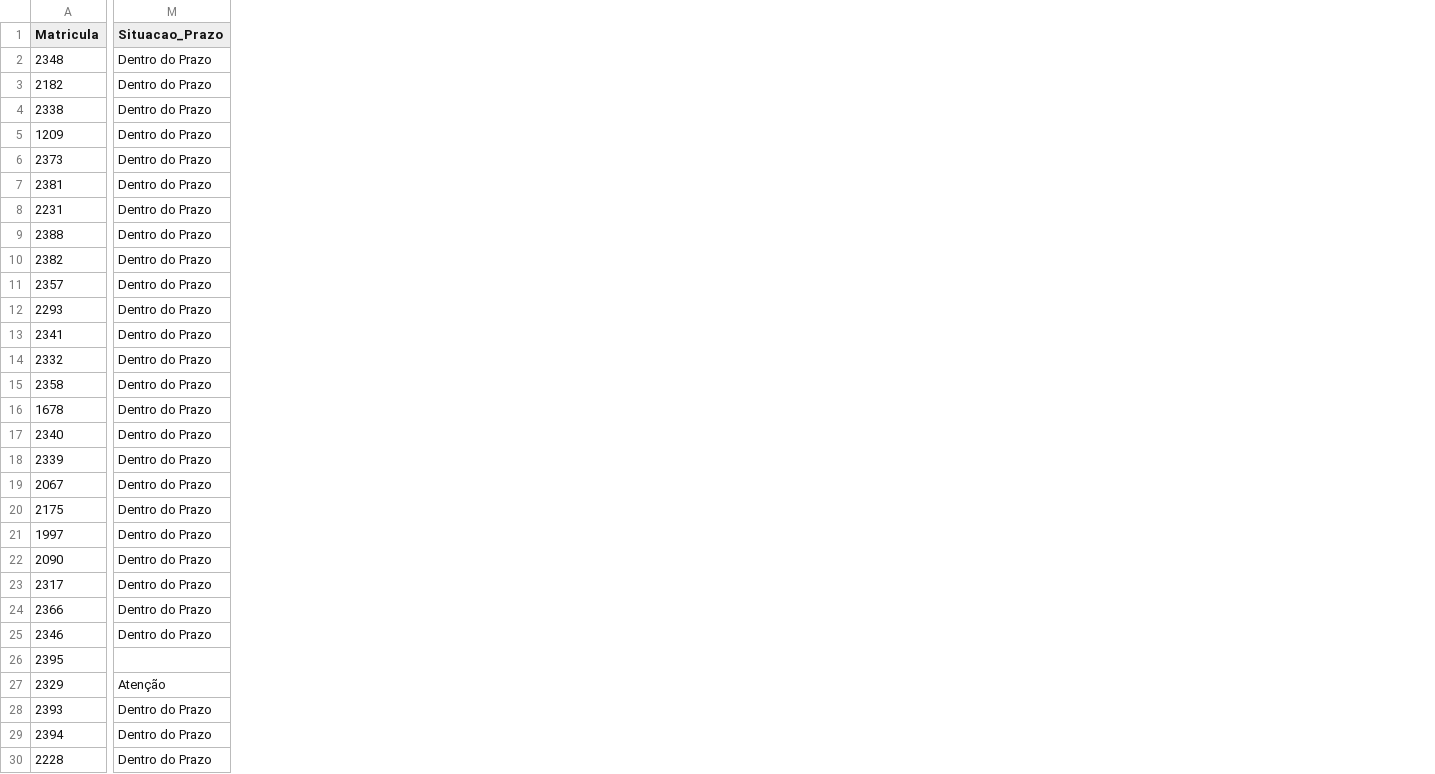
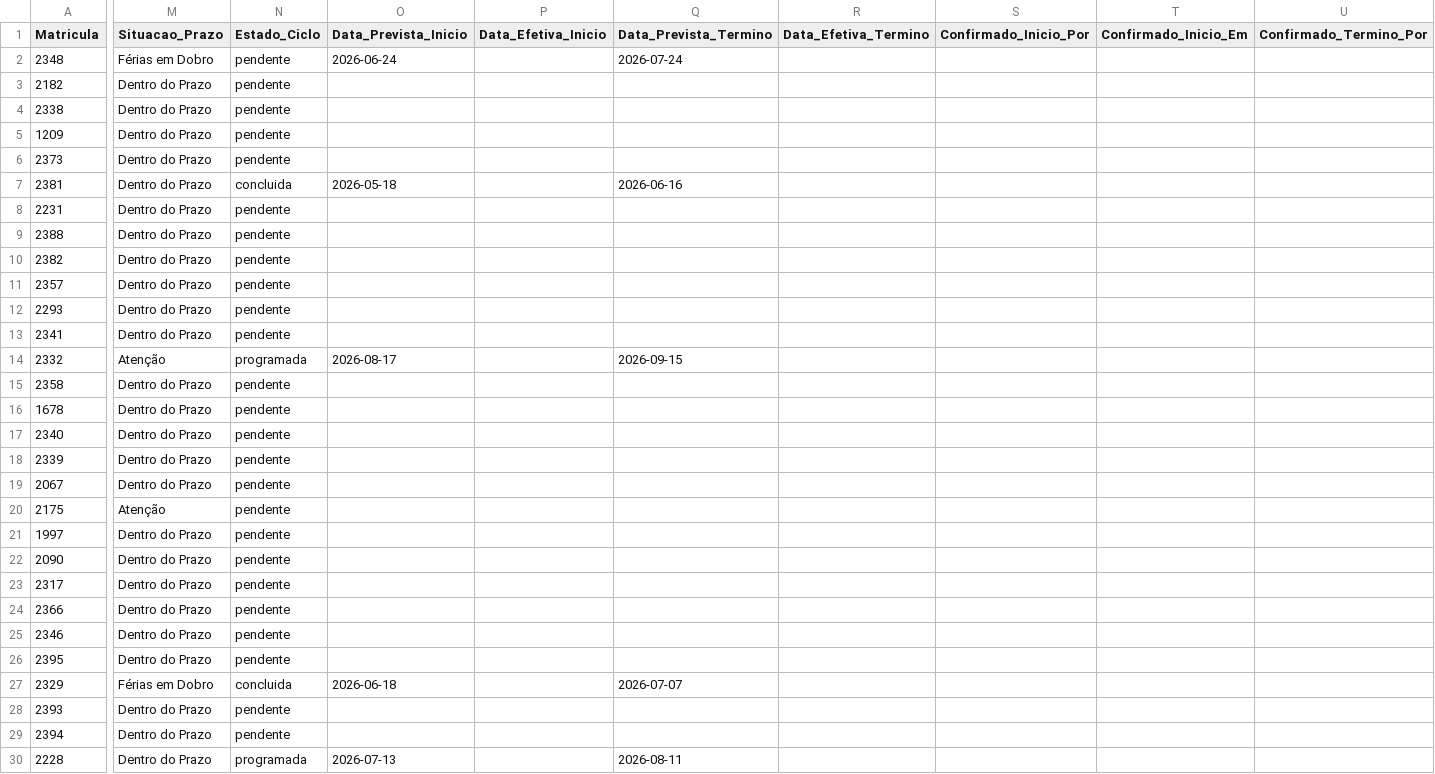
Before and after one commit to fabioser-ai/dragagem-app, a CSV file: data/ferias.csv, drawn as a sheet; only a part is shown, gaps mark what is left out; the diff covers the shown part only; the diff names each change by its address in the sheet, - before the commit and + after, or states it on an @@ line.

Commit message:
Update data/ferias.csv

```diff
--- a/data/ferias.csv
+++ b/data/ferias.csv
+column N (Estado_Ciclo), rows 2-30: pendente | pendente | pendente | pendente | pendente | concluida | pendente | pendente | pendente | pendente | pendente | pendente | programada | pendente | pendente | pendente | pendente | pendente | pendente | pendente | pendente | pendente | pendente | pendente | pendente | concluida | pendente | pendente | programada
+column O (Data_Prevista_Inicio), rows 2-30: 2026-06-24 |  |  |  |  | 2026-05-18 |  |  |  |  |  |  | 2026-08-17 |  |  |  |  |  |  |  |  |  |  |  |  | 2026-06-18 |  |  | 2026-07-13
+column P (Data_Efetiva_Inicio), empty
+column Q (Data_Prevista_Termino), rows 2-30: 2026-07-24 |  |  |  |  | 2026-06-16 |  |  |  |  |  |  | 2026-09-15 |  |  |  |  |  |  |  |  |  |  |  |  | 2026-07-07 |  |  | 2026-08-11
+column R (Data_Efetiva_Termino), empty
+column S (Confirmado_Inicio_Por), empty
+column T (Confirmado_Inicio_Em), empty
+column U (Confirmado_Termino_Por), empty
-M2 (Situacao_Prazo): Dentro do Prazo
+M2 (Situacao_Prazo): Férias em Dobro
-M14 (Situacao_Prazo): Dentro do Prazo
+M14 (Situacao_Prazo): Atenção
-M20 (Situacao_Prazo): Dentro do Prazo
+M20 (Situacao_Prazo): Atenção
-M26 (Situacao_Prazo): (empty)
+M26 (Situacao_Prazo): Dentro do Prazo
-M27 (Situacao_Prazo): Atenção
+M27 (Situacao_Prazo): Férias em Dobro
```
Also changed, not shown: 3 added columns and 9 edited cells elsewhere in this file.
